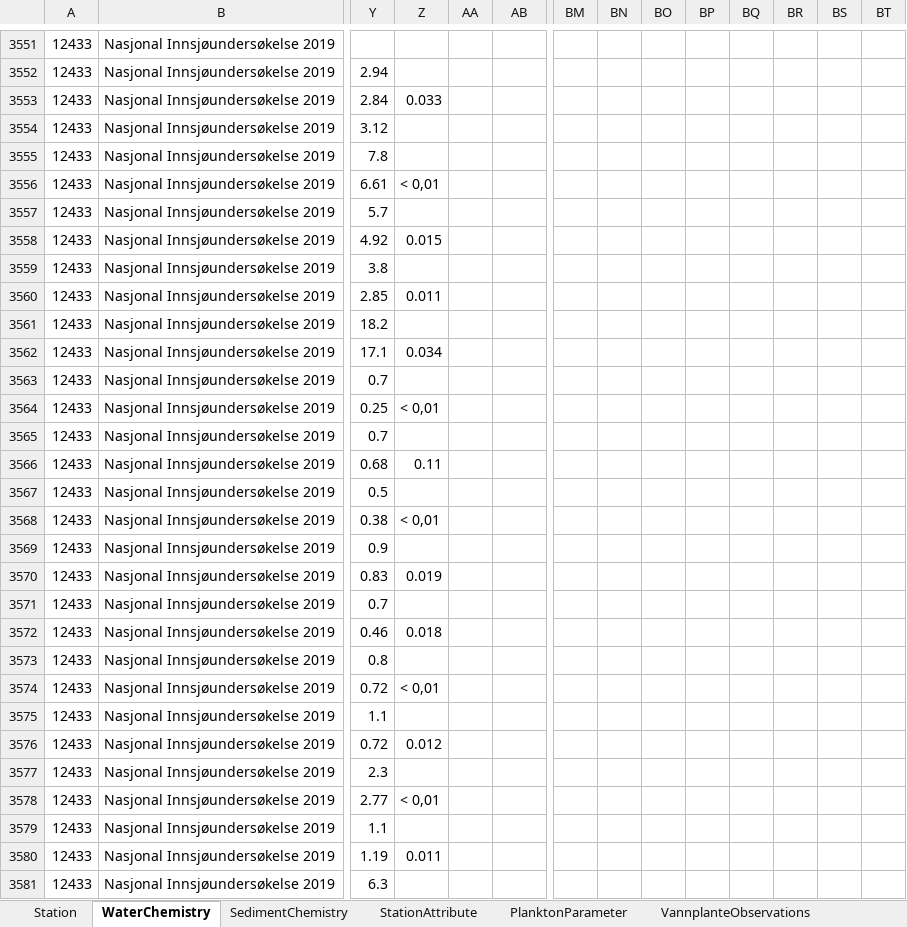
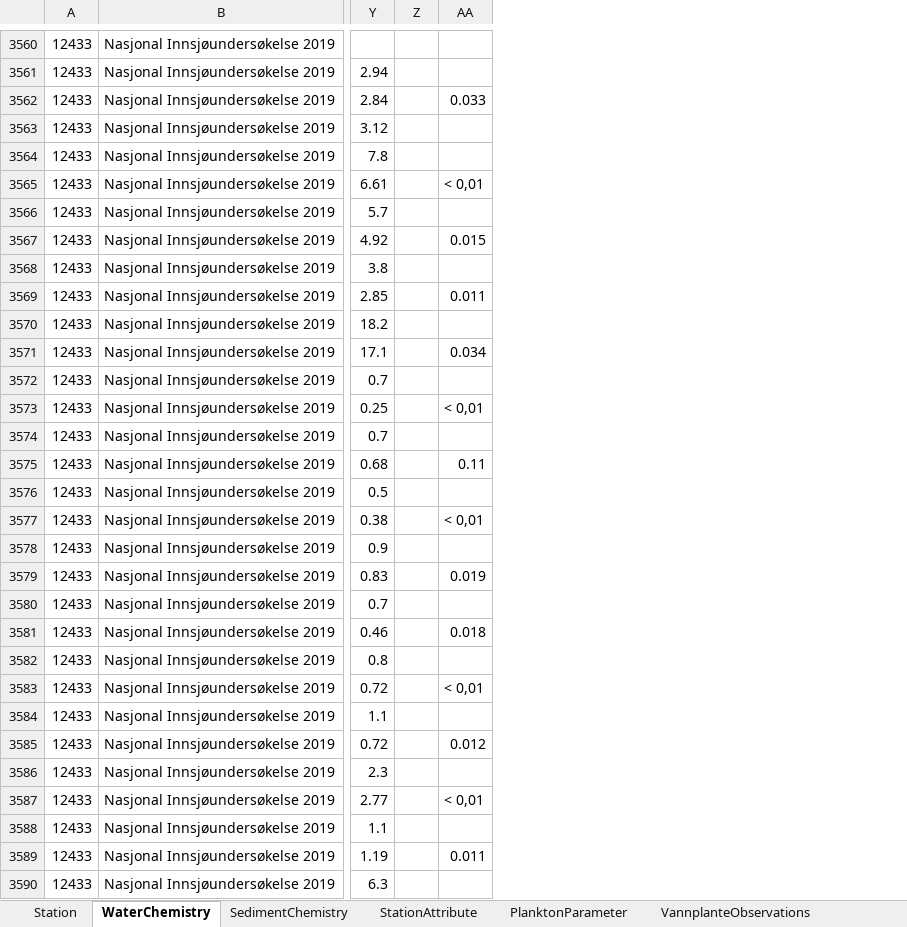
Before and after one commit to NIVANorge/1000_lakes_qc, an Excel workbook: am1000sjoer.xlsx, sheet WaterChemistry, drawn as a sheet; only a part is shown, gaps mark what is left out; values as stored, in another font and other column widths than the file's, no borders; removed rows and columns are numbered as before the commit, all else as after; the diff covers the shown part only; the diff names each change by its address in the sheet, - before the commit and + after, or states it on an @@ line.

```diff
--- a/am1000sjoer.xlsx (sheet WaterChemistry)
+++ b/am1000sjoer.xlsx (sheet WaterChemistry)
-column Z, rows 3553-3580: 0.033 |  |  | < 0,01 |  | 0.015 |  | 0.011 |  | 0.034 |  | < 0,01 |  | 0.11 |  | < 0,01 |  | 0.019 |  | 0.018 |  | < 0,01 |  | 0.012 |  | < 0,01 |  | 0.011
-column BM, empty
-column BN, empty
-column BO, empty
-column BP, empty
-column BQ, empty
-column BR, empty
-column BS, empty
-column BT, empty
-AA3562: (empty)
+AA3562: 0.033
-AA3565: (empty)
+AA3565: < 0,01
-AA3567: (empty)
+AA3567: 0.015
-AA3569: (empty)
+AA3569: 0.011
-AA3571: (empty)
+AA3571: 0.034
-AA3573: (empty)
+AA3573: < 0,01
-AA3575: (empty)
+AA3575: 0.11
-AA3577: (empty)
+AA3577: < 0,01
-AA3579: (empty)
+AA3579: 0.019
-AA3581: (empty)
+AA3581: 0.018
-AA3583: (empty)
+AA3583: < 0,01
-AA3585: (empty)
+AA3585: 0.012
-AA3587: (empty)
+AA3587: < 0,01
-AA3589: (empty)
+AA3589: 0.011
```
Also changed, not shown: 11 added rows and 486 edited cells elsewhere in this sheet, 7 other files.
